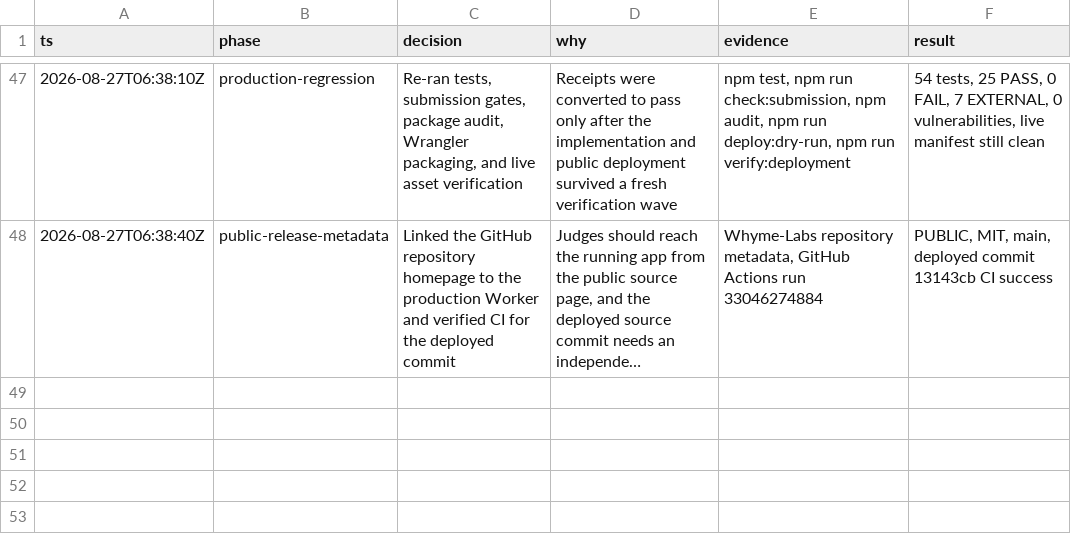
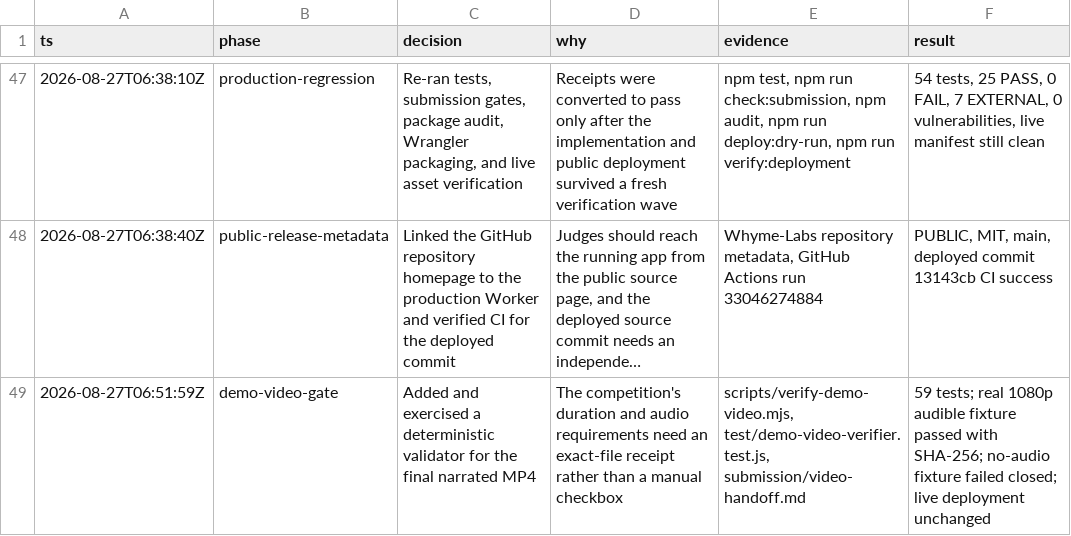
Before and after one commit to Whyme-Labs/semantic-spatial-webmcp, a TSV file: .audit/webmcp-submission.tsv, drawn as a sheet; only a part is shown, gaps mark what is left out; long unchanged cells end in …; the diff names each change by its address in the sheet, - before the commit and + after, or states it on an @@ line.

Commit message:
feat: add deterministic demo video gate

```diff
--- a/.audit/webmcp-submission.tsv
+++ b/.audit/webmcp-submission.tsv
+row 49: 2026-08-27T06:51:59Z | demo-video-gate | Added and exercised a deterministic validator for the final narrated MP4 | The competition's duration and audio requirements need an exact-file receipt rather than a manual checkbox | scripts/verify-demo-video.mjs, test/demo-video-verifier.test.js, submission/video-handoff.md | 59 tests; real 1080p audible fixture passed with SHA-256; no-audio fixture failed closed; live deployment unchanged
```
Also changed, not shown: 7 other files.
